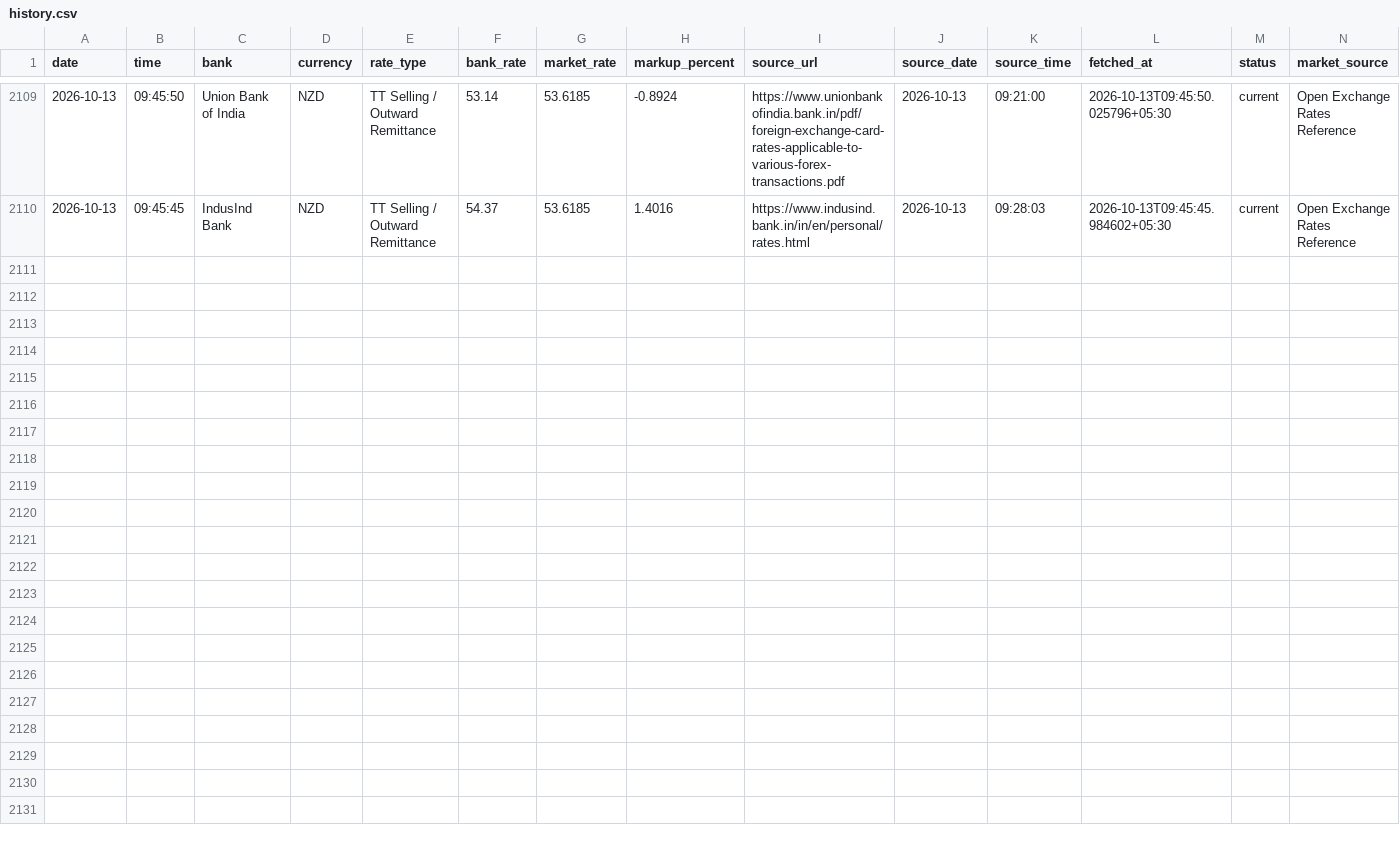
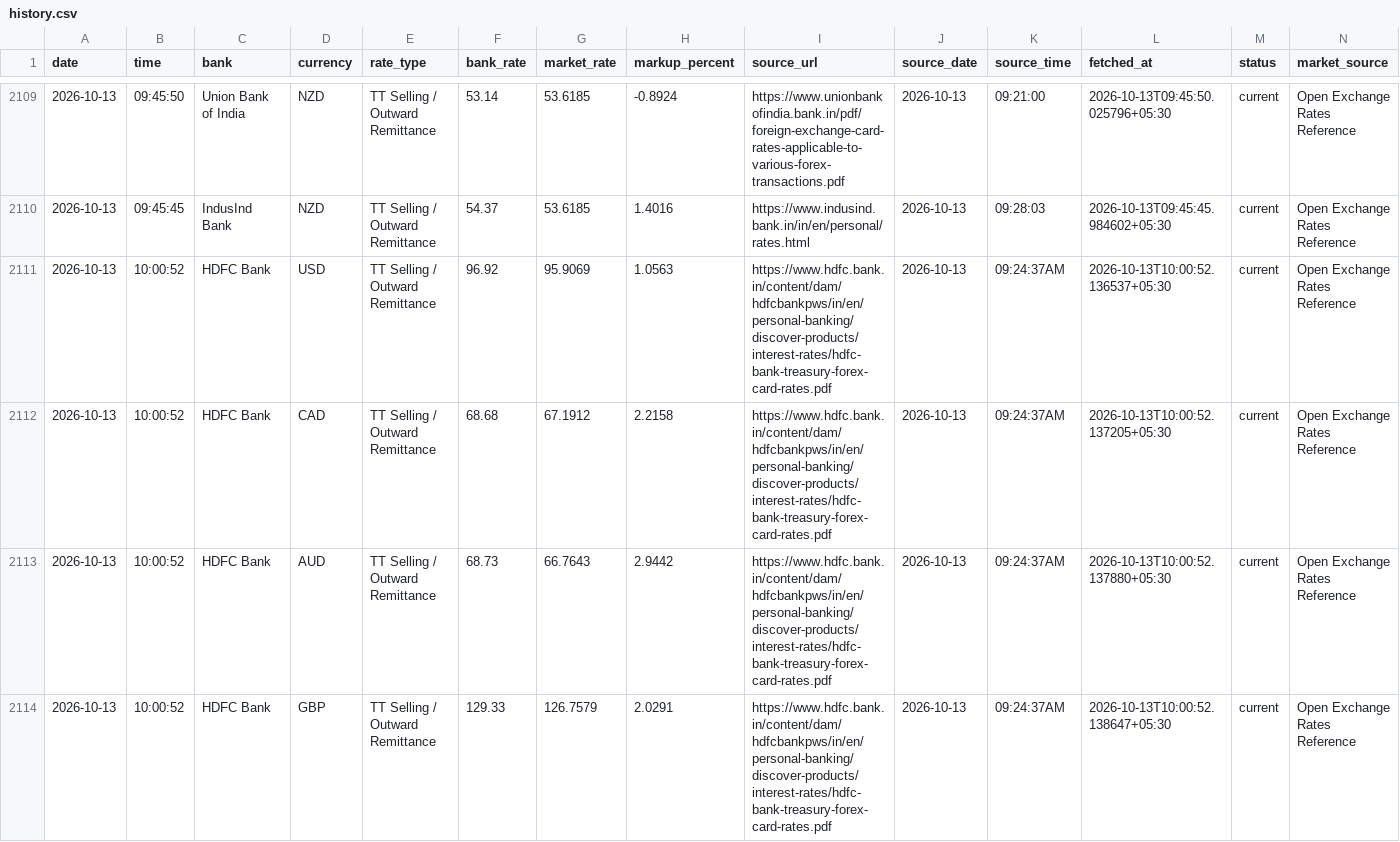
Before and after one commit to rithikbuilds/Project_FLY, a CSV file: data/history.csv, drawn as a sheet; only a part is shown, gaps mark what is left out; rows hold the shown columns only; the diff covers the shown part only; the diff names each change by its address in the sheet, - before the commit and + after, or states it on an @@ line.

```diff
--- a/data/history.csv
+++ b/data/history.csv
+row 2111: 2026-10-13 | 10:00:52 | HDFC Bank | USD | TT Selling / Outward Remittance | 96.92 | 95.9069 | 1.0563 | https://www.hdfc.bank.in/content/dam/hdfcbankpws/in/en/personal-banking/discover-products/interest-rates/hdfc-bank-treasury-forex-card-rates.pdf | 2026-10-13 | 09:24:37AM | 2026-10-13T10:00:52.136537+05:30 | current | Open Exchange Rates Reference
+row 2112: 2026-10-13 | 10:00:52 | HDFC Bank | CAD | TT Selling / Outward Remittance | 68.68 | 67.1912 | 2.2158 | https://www.hdfc.bank.in/content/dam/hdfcbankpws/in/en/personal-banking/discover-products/interest-rates/hdfc-bank-treasury-forex-card-rates.pdf | 2026-10-13 | 09:24:37AM | 2026-10-13T10:00:52.137205+05:30 | current | Open Exchange Rates Reference
+row 2113: 2026-10-13 | 10:00:52 | HDFC Bank | AUD | TT Selling / Outward Remittance | 68.73 | 66.7643 | 2.9442 | https://www.hdfc.bank.in/content/dam/hdfcbankpws/in/en/personal-banking/discover-products/interest-rates/hdfc-bank-treasury-forex-card-rates.pdf | 2026-10-13 | 09:24:37AM | 2026-10-13T10:00:52.137880+05:30 | current | Open Exchange Rates Reference
+row 2114: 2026-10-13 | 10:00:52 | HDFC Bank | GBP | TT Selling / Outward Remittance | 129.33 | 126.7579 | 2.0291 | https://www.hdfc.bank.in/content/dam/hdfcbankpws/in/en/personal-banking/discover-products/interest-rates/hdfc-bank-treasury-forex-card-rates.pdf | 2026-10-13 | 09:24:37AM | 2026-10-13T10:00:52.138647+05:30 | current | Open Exchange Rates Reference
```
Also changed, not shown: 4 added rows elsewhere in this file, 1 other file.
